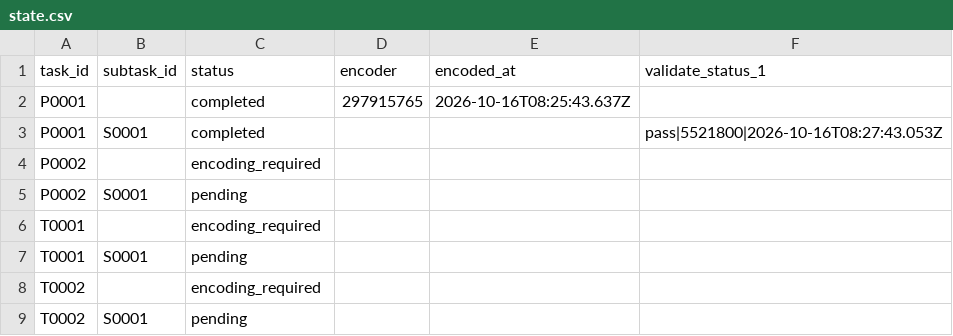
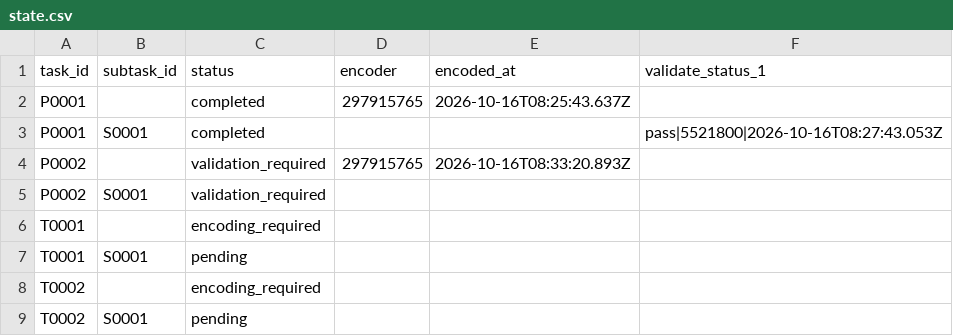
Before and after one commit to musicog/test-20251016-1, a CSV file: tracking/state.csv, drawn as a sheet.

```diff
--- a/tracking/state.csv
+++ b/tracking/state.csv
@@ -3,4 +3,4 @@ P0001,,completed,297915765,2026-10-16T08:25:43.637Z,
 P0001,S0001,completed,,,pass|5521800|2026-10-16T08:27:43.053Z
-P0002,,encoding_required,,,
-P0002,S0001,pending,,,
+P0002,,validation_required,297915765,2026-10-16T08:33:20.893Z,
+P0002,S0001,validation_required,,,
 T0001,,encoding_required,,,
```
Also changed, not shown: tracking/history.csv, 3 other files.
